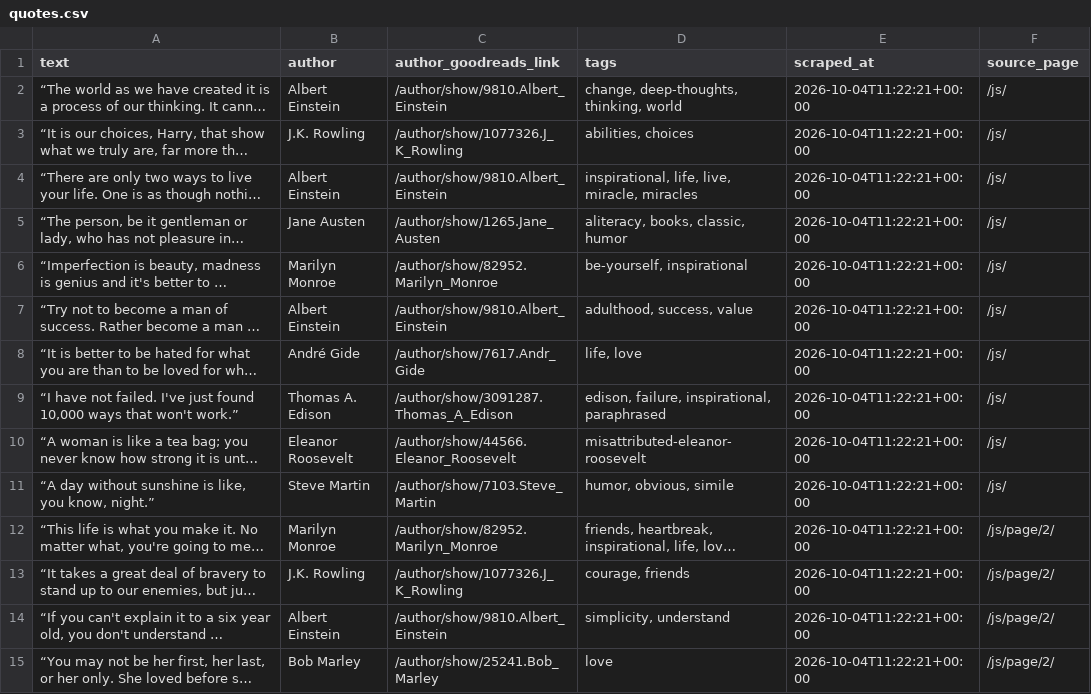
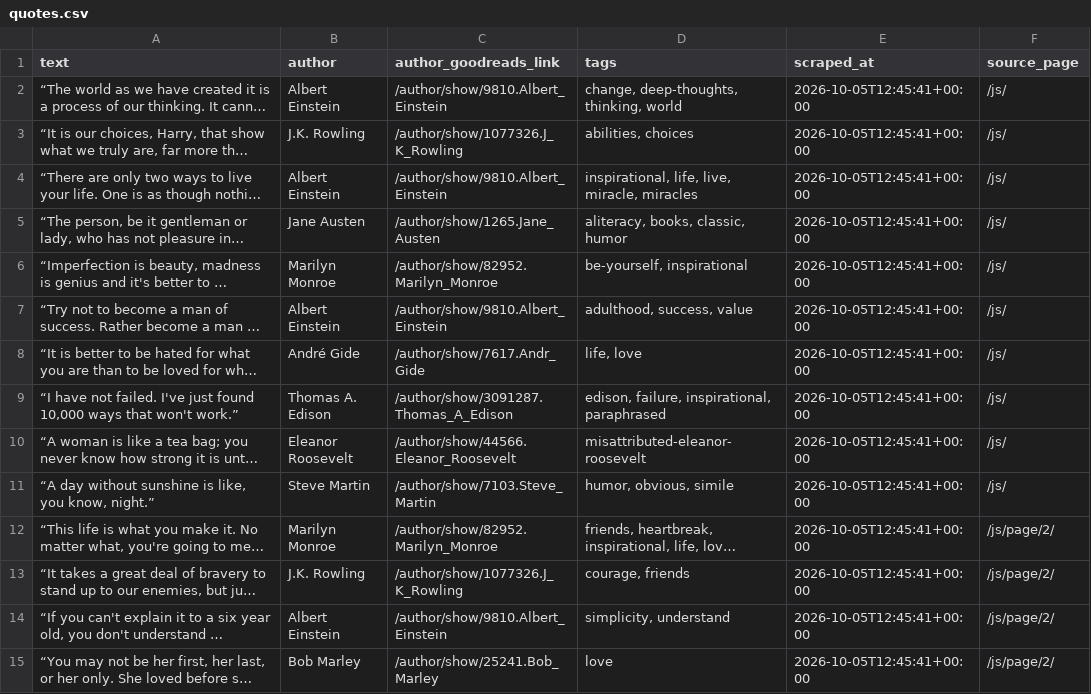
Before and after one commit to MickyLangello/Quotes-Parser, a CSV file: data/quotes.csv, drawn as a sheet; only a part is shown; long unchanged cells end in …; the diff covers the shown part only; the diff names each change by its address in the sheet, - before the commit and + after, or states it on an @@ line.

```diff
--- a/data/quotes.csv
+++ b/data/quotes.csv
-E2:E15 (scraped_at): 2026-10-04T11:22:21+00:00
+E2:E15 (scraped_at): 2026-10-05T12:45:41+00:00
```
Also changed, not shown: 86 edited cells elsewhere in this file, 1 other file.
